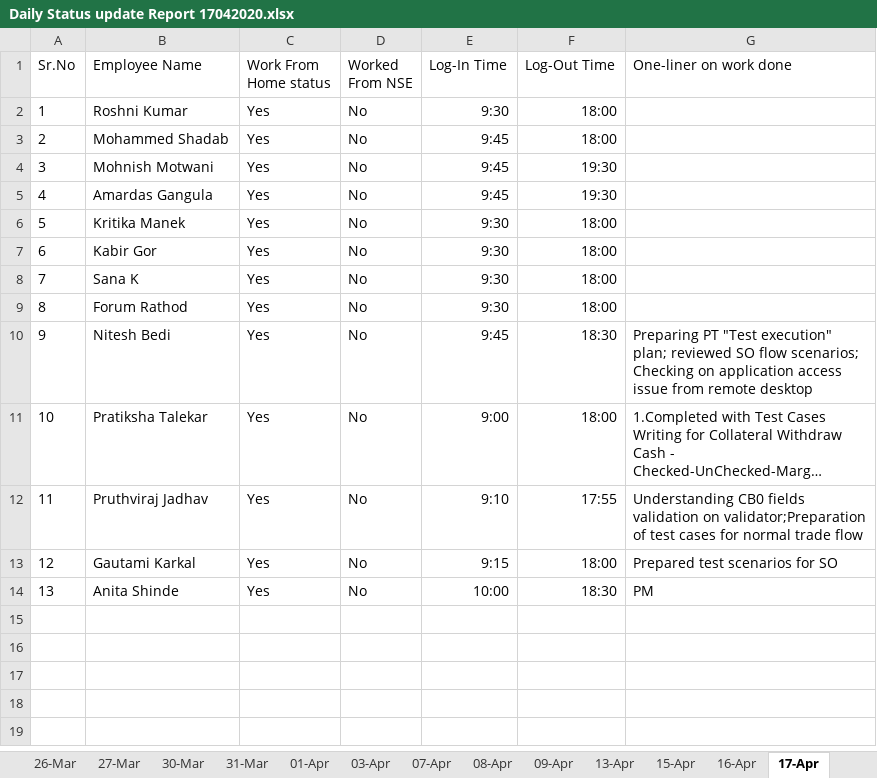
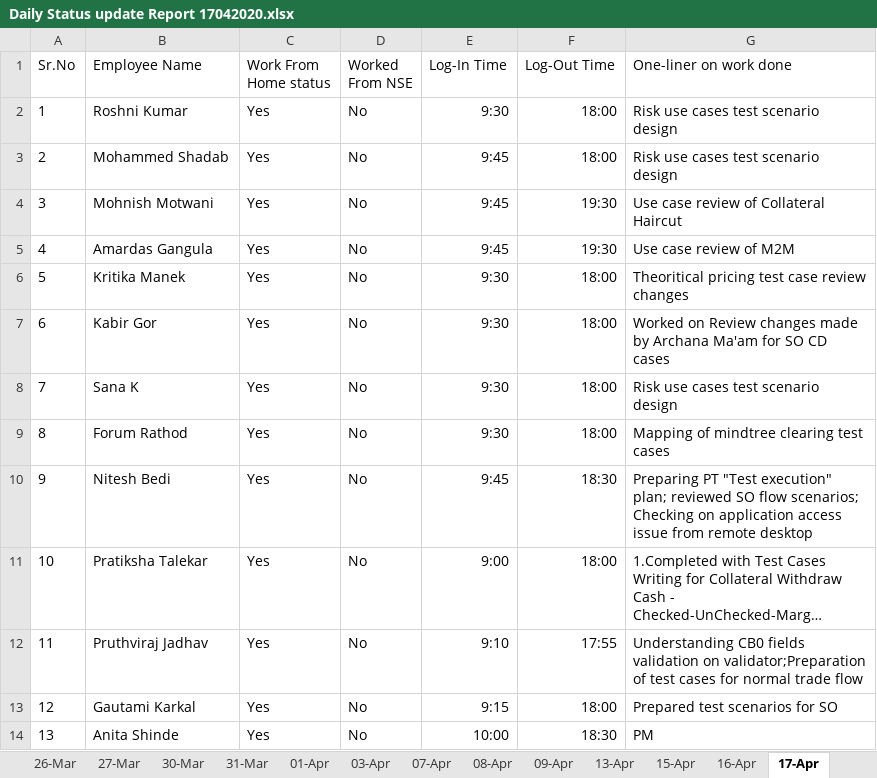
Before and after one commit to cnsnft/testrepo1, an Excel workbook: Daily Status update Report 17042020.xlsx, sheet 17-Apr, drawn as a sheet; long unchanged cells end in …; values as stored, in another font and other column widths than the file's, no borders; the diff names each change by its address in the sheet, - before the commit and + after, or states it on an @@ line.

```diff
--- a/Daily Status update Report 17042020.xlsx (sheet 17-Apr)
+++ b/Daily Status update Report 17042020.xlsx (sheet 17-Apr)
-G2:G3 (One-liner on work done): (empty)
+G2:G3 (One-liner on work done): Risk use cases test scenario design
-G4 (One-liner on work done): (empty)
+G4 (One-liner on work done): Use case review of Collateral Haircut
-G5 (One-liner on work done): (empty)
+G5 (One-liner on work done): Use case review of M2M
-G6 (One-liner on work done): (empty)
+G6 (One-liner on work done): Theoritical pricing test case review changes
-G7 (One-liner on work done): (empty)
+G7 (One-liner on work done): Worked on Review changes made by Archana Ma'am for SO CD cases
-G8 (One-liner on work done): (empty)
+G8 (One-liner on work done): Risk use cases test scenario design
-G9 (One-liner on work done): (empty)
+G9 (One-liner on work done): Mapping of mindtree clearing test cases
```
Also changed, not shown: other sheet tabs.
